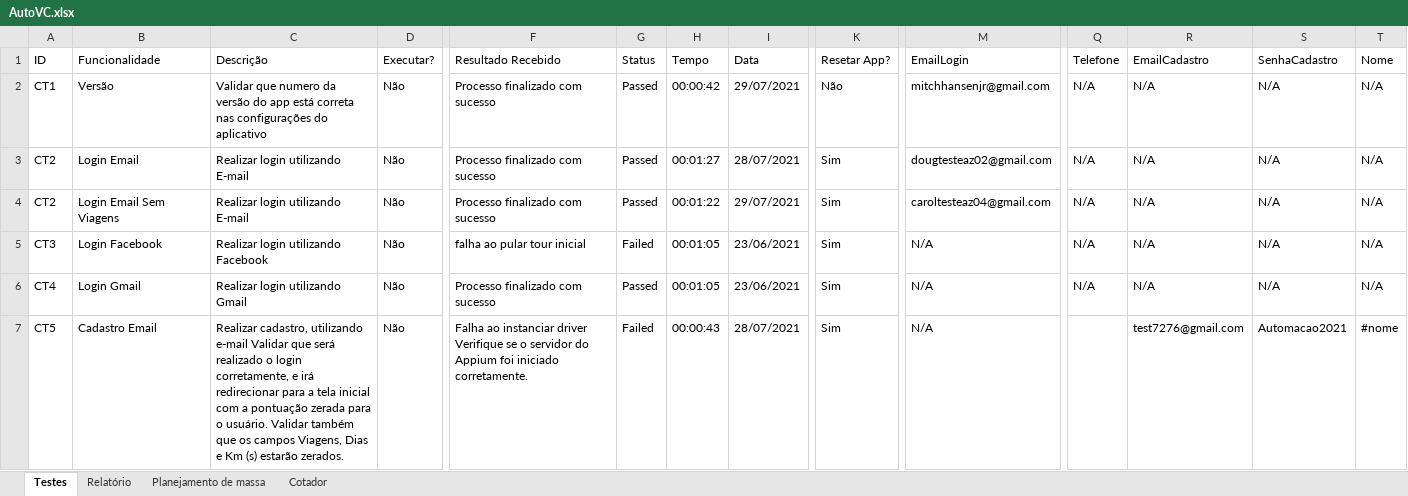
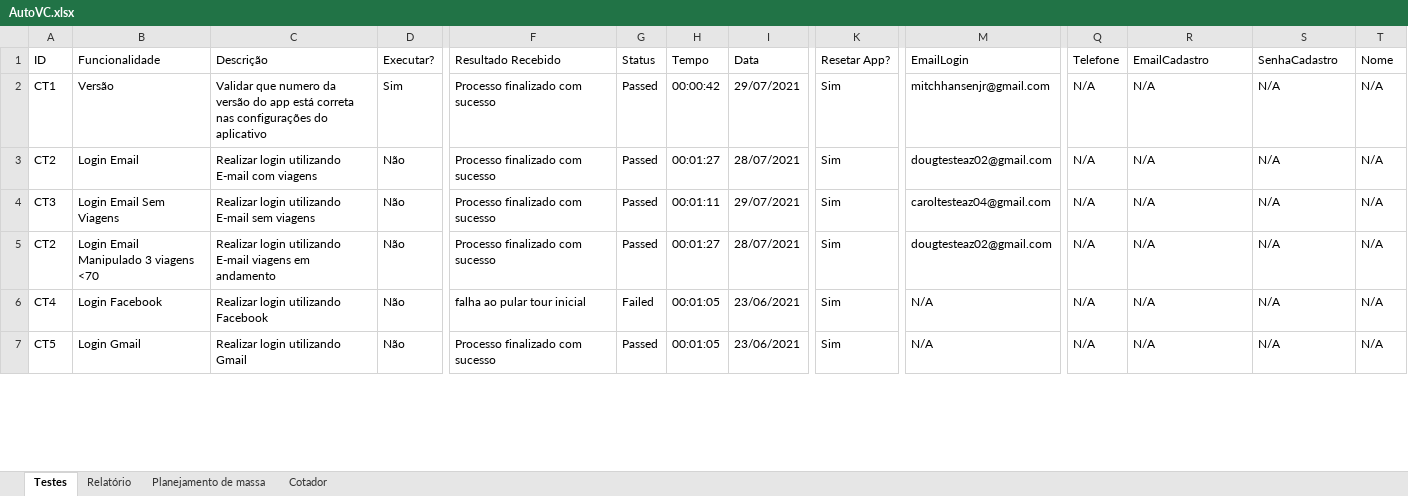
Before and after one commit to EverisAutomacao/Auto.vc, an Excel workbook: data/backup/AutoVC.xlsx, sheet Testes, drawn as a sheet; only a part is shown, gaps mark what is left out; values as stored, in another font and other column widths than the file's, no cell formats; conditional formats not drawn; removed rows and columns are numbered as before the commit, all else as after; rows hold the shown columns only; ↵ is a line break in a cell; the diff covers the shown part only; the diff names each change by its address in the sheet, - before the commit and + after, or states it on an @@ line.

```diff
--- a/data/backup/AutoVC.xlsx (sheet Testes)
+++ b/data/backup/AutoVC.xlsx (sheet Testes)
-D2 (Executar?): Não
+D2 (Executar?): Sim
-K2 (Resetar App?): Não
+K2 (Resetar App?): Sim
-C3 (Descrição): Realizar login utilizando E-mail
+C3 (Descrição): Realizar login utilizando E-mail com viagens
+row 4: CT3 | Login Email Sem Viagens | Realizar login utilizando E-mail sem viagens | Não | Processo finalizado com sucesso | Passed | 00:01:11 | 29/07/2021 | Sim | caroltesteaz04@gmail.com | N/A | N/A | N/A | N/A
-B5 (Funcionalidade): Login Email Sem Viagens
+B5 (Funcionalidade): Login Email Manipulado 3 viagens <70
-C5 (Descrição): Realizar login utilizando E-mail
+C5 (Descrição): Realizar login utilizando E-mail viagens em andamento
-H5 (Tempo): 00:01:22
+H5 (Tempo): 00:01:27
-I5 (Data): 29/07/2021
+I5 (Data): 28/07/2021
-M5 (EmailLogin): caroltesteaz04@gmail.com
+M5 (EmailLogin): dougtesteaz02@gmail.com
-row 5: CT3 | Login Facebook | Realizar login utilizando Facebook | Não | falha ao pular tour inicial | Failed | 00:01:05 | 23/06/2021 | Sim | N/A | N/A | N/A | N/A | N/A
-B6 (Funcionalidade): Login Gmail
+B6 (Funcionalidade): Login Facebook
-C6 (Descrição): Realizar login utilizando Gmail
+C6 (Descrição): Realizar login utilizando Facebook
-F6 (Resultado Recebido): Processo finalizado com sucesso
+F6 (Resultado Recebido): falha ao pular tour inicial
-G6 (Status): Passed
+G6 (Status): Failed
-B7 (Funcionalidade): Cadastro Email
+B7 (Funcionalidade): Login Gmail
-C7 (Descrição): Realizar cadastro, utilizando e-mail Validar que será realizado o login corretamente, e irá redirecionar para a tela inicial com a pontuação zerada para o usuário. Validar também que os campos Viagens, Dias e Km (s) estarão zerados.
+C7 (Descrição): Realizar login utilizando Gmail
-F7 (Resultado Recebido): Falha ao instanciar driver ↵ Verifique se o servidor do Appium foi iniciado corretamente.
+F7 (Resultado Recebido): Processo finalizado com sucesso
-G7 (Status): Failed
+G7 (Status): Passed
-H7 (Tempo): 00:00:43
+H7 (Tempo): 00:01:05
-I7 (Data): 28/07/2021
+I7 (Data): 23/06/2021
-Q7 (Telefone): (empty)
+Q7 (Telefone): N/A
-R7 (EmailCadastro): test7276@gmail.com
+R7 (EmailCadastro): N/A
-S7 (SenhaCadastro): Automacao2021
+S7 (SenhaCadastro): N/A
-T7 (Nome): #nome
+T7 (Nome): N/A
```
Also changed, not shown: 16 added rows, 1 removed row and 283 edited cells elsewhere in this sheet, sheet Relatório, cell formats, formulas that keep their value, data/AutoVC.xlsx.
